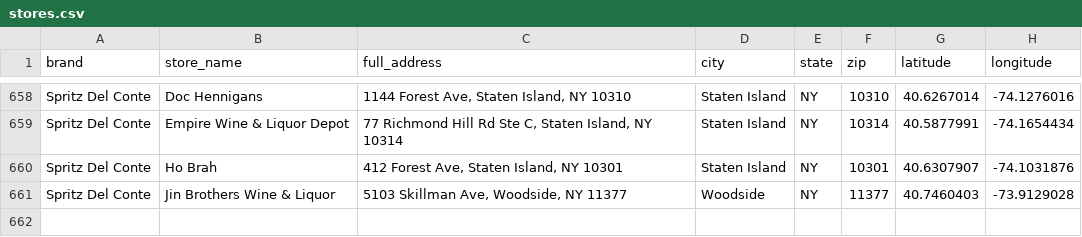
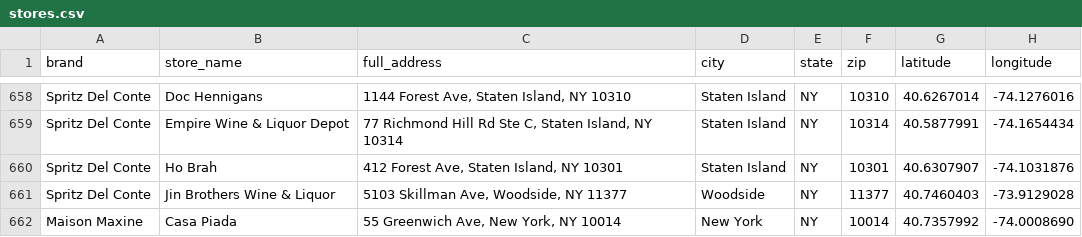
Before and after one commit to oliviagubel/maison-maxine, a CSV file: stores.csv, drawn as a sheet; only a part is shown, gaps mark what is left out.

Commit message:
Update stores.csv

```diff
--- a/stores.csv
+++ b/stores.csv
@@ -661 +661,2 @@ Spritz Del Conte,Ho Brah,"412 Forest Ave, Staten Island, NY 10301",Staten Island
 Spritz Del Conte,Jin Brothers Wine & Liquor,"5103 Skillman Ave, Woodside, NY 11377",Woodside,NY,11377,40.7460403,-73.9129028
+Maison Maxine,Casa Piada,"55 Greenwich Ave, New York, NY 10014",New York,NY,10014,40.7357992,-74.0008690
```
